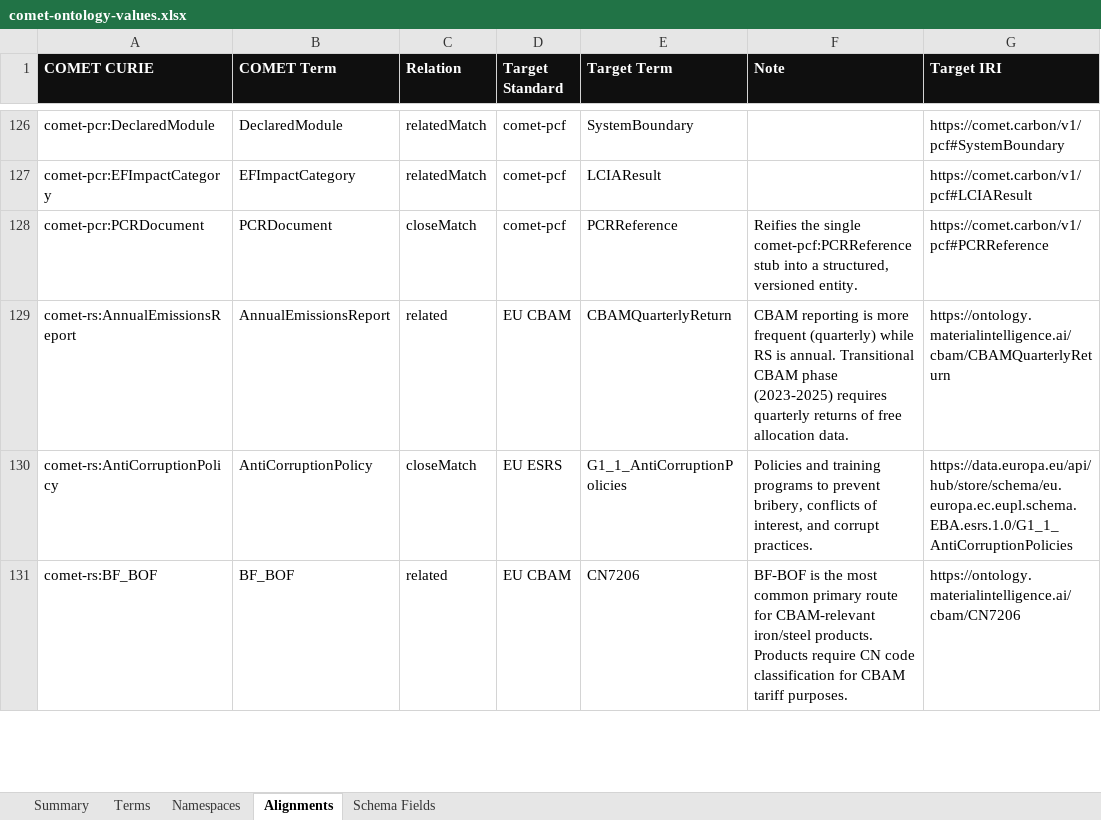
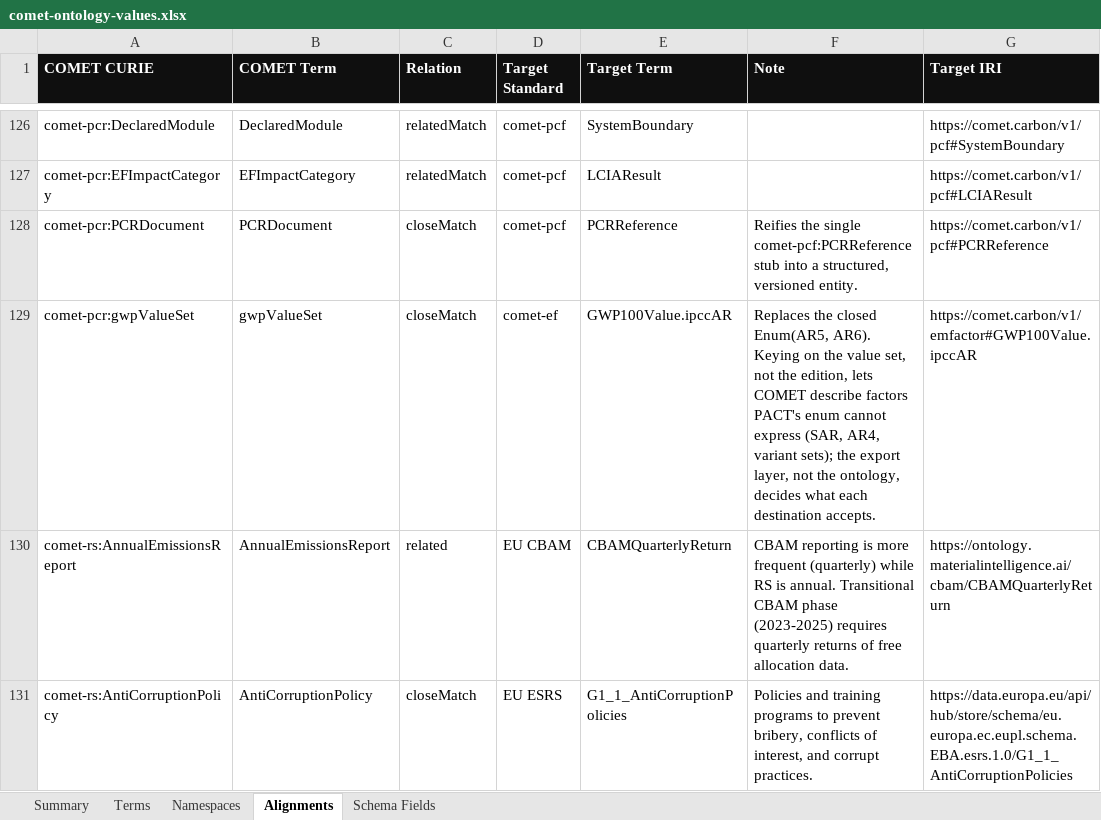
Before and after one commit to nickgogerty/comet-ontology, an Excel workbook: docs/comet-ontology-values.xlsx, sheet Alignments, drawn as a sheet; only a part is shown, gaps mark what is left out; the shorter side is filled out with more unchanged rows; values as stored, in another font and other column widths than the file's, no borders; the diff names each change by its address in the sheet, - before the commit and + after, or states it on an @@ line.

```diff
--- a/docs/comet-ontology-values.xlsx (sheet Alignments)
+++ b/docs/comet-ontology-values.xlsx (sheet Alignments)
+row 129: comet-pcr:gwpValueSet | gwpValueSet | closeMatch | comet-ef | GWP100Value.ipccAR | Replaces the closed Enum(AR5, AR6). Keying on the value set, not the edition, lets COMET describe factors PACT's enum cannot express (SAR, AR4, variant sets); the export layer, not the ontology, decides what each destination accepts. | https://comet.carbon/v1/emfactor#GWP100Value.ipccAR
```
Also changed, not shown: sheet Terms, sheet Namespaces, sheet Summary, 5 other files.
